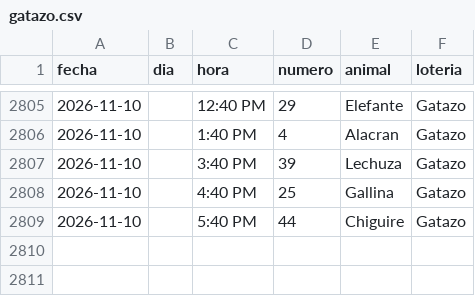
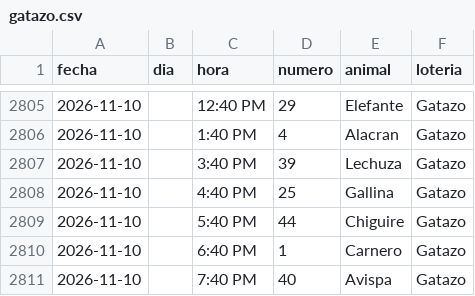
Before and after one commit to victorcsp22-star/sniper-ruletas, a CSV file: gatazo.csv, drawn as a sheet; only a part is shown, gaps mark what is left out.

```diff
--- a/gatazo.csv
+++ b/gatazo.csv
@@ -2809 +2809,3 @@ fecha,dia,hora,numero,animal,loteria
 2026-11-10,,5:40 PM,44,Chiguire,Gatazo
+2026-11-10,,6:40 PM,1,Carnero,Gatazo
+2026-11-10,,7:40 PM,40,Avispa,Gatazo
```
Also changed, not shown: data_vz/guacharo_activo_2anios.csv, granja_millonaria_granjazo.csv, 12 other files.
